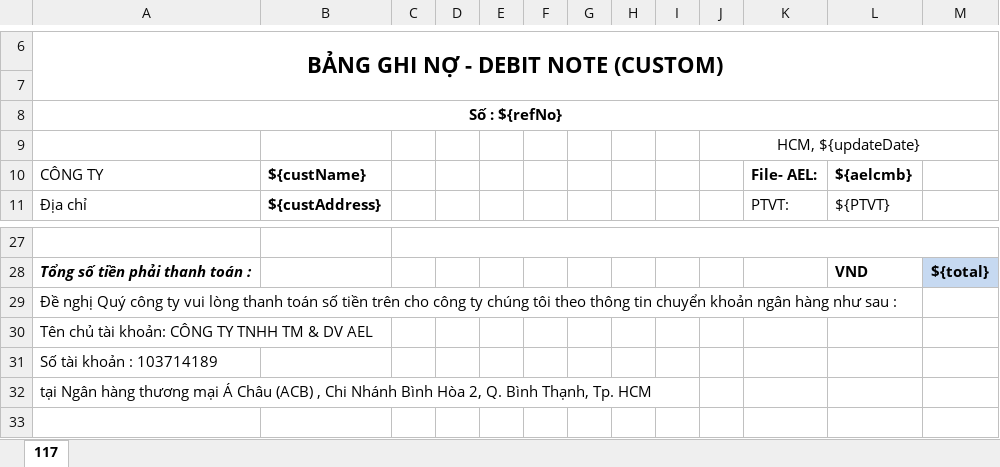
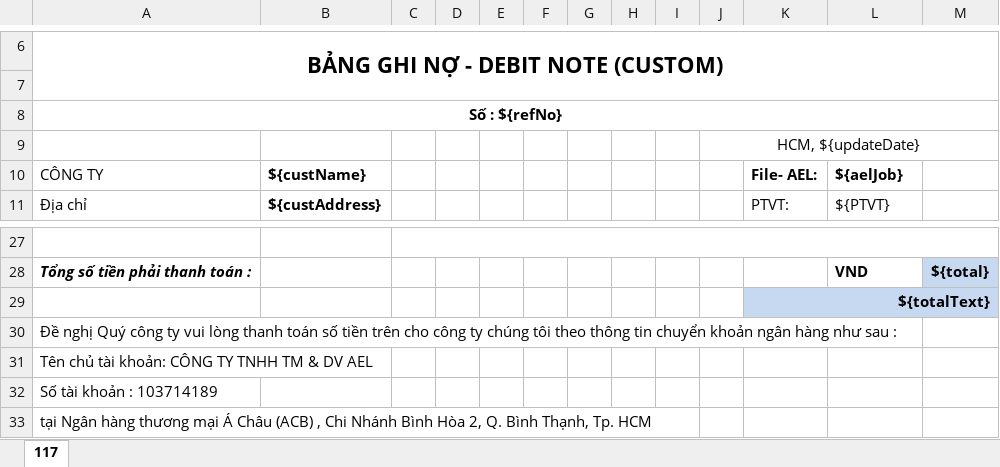
Before and after one commit to linhrepo/ael, an Excel workbook: src/main/resources/ExportTemplate/DebitNoteTemplate.xlsx, sheet 117, drawn as a sheet; only a part is shown, gaps mark what is left out; the shorter side is filled out with more unchanged rows; values as stored, in another font and other column widths than the file's, no borders; charts and pictures not drawn; the diff names each change by its address in the sheet, - before the commit and + after, or states it on an @@ line.

```diff
--- a/src/main/resources/ExportTemplate/DebitNoteTemplate.xlsx (sheet 117)
+++ b/src/main/resources/ExportTemplate/DebitNoteTemplate.xlsx (sheet 117)
-L10: ${aelcmb}
+L10: ${aelJob}
+row 29:  |  |  |  |  |  |  |  |  |  | ${totalText}
```
Also changed, not shown: 4 other files.
